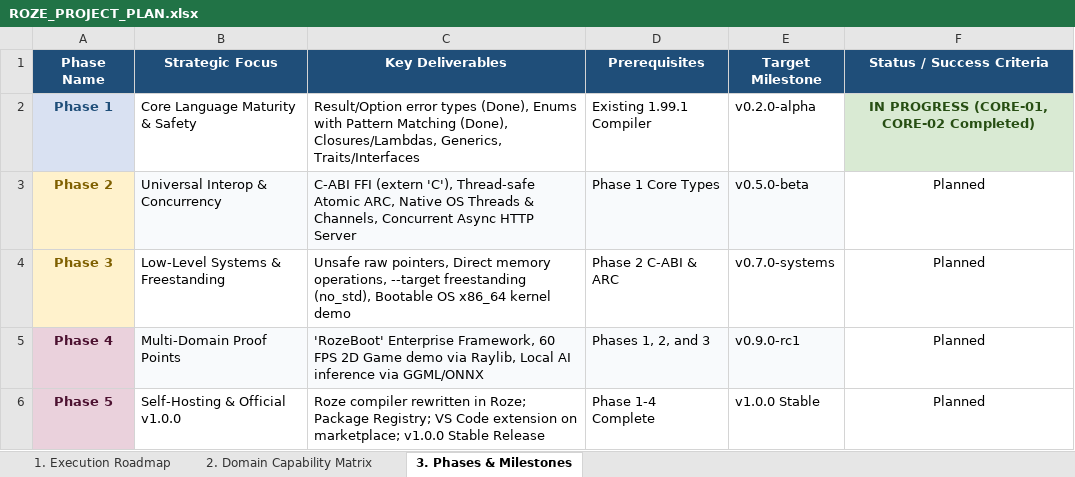
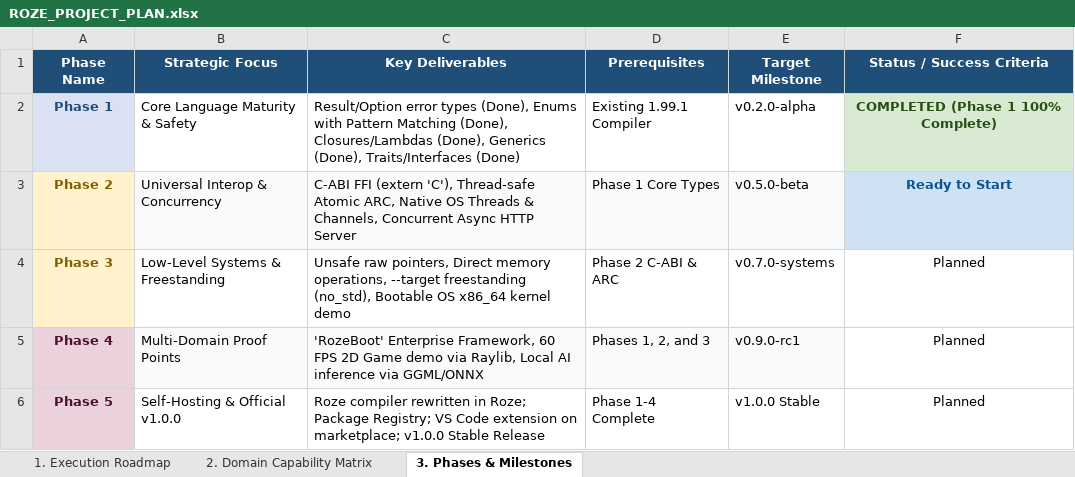
Before and after one commit to firoze-hossain/roze, an Excel workbook: ROZE_PROJECT_PLAN.xlsx, sheet 3. Phases & Milestones, drawn as a sheet; values as stored, in another font and other column widths than the file's, no borders; the diff names each change by its address in the sheet, - before the commit and + after, or states it on an @@ line.

Commit message:
feat(core): implement traits/interfaces and dynamic dispatch (CORE-05)
- Added 'trait', 'impl', 'this' keywords to lexer and AST
- Extended parser with parse_trait, parse_impl, and postfix method calls
- Added Type::Trait semantic validation, nominal compatibility, and vtable slot mapping
- Added JVM codegen: interface generation, implements clause, and method emission
- Added Cranelift Native codegen: 16-byte class header with vtable pointer at offset 8, static vtables with release virtual destructor at slot 0 and trait methods at slots 1+, indirect dispatch via vtable, and trait ARC release
- Added traits.roze fixture and golden tests for both JVM and Native backends
- Updated Master Project Plan (CORE-05 Completed, Phase 1 100% Complete, MED-01 Ready to Start)

```diff
--- a/ROZE_PROJECT_PLAN.xlsx (sheet 3. Phases & Milestones)
+++ b/ROZE_PROJECT_PLAN.xlsx (sheet 3. Phases & Milestones)
-C2 (Key Deliverables): …Matching (Done), Closures/Lambdas, Generics, Traits/Interfaces
+C2 (Key Deliverables): …Matching (Done), Closures/Lambdas (Done), Generics (Done), Traits/Interfaces (Done)
-F2 (Status / Success Criteria): IN PROGRESS (CORE-01, CORE-02 Completed)
+F2 (Status / Success Criteria): COMPLETED (Phase 1 100% Complete)
-F3 (Status / Success Criteria): Planned
+F3 (Status / Success Criteria): Ready to Start
@@ F3 fill: none → #CFE2F3, bold: off → on, text colour: black → #0B5394 @@
```
Also changed, not shown: sheet 1. Execution Roadmap, sheet 2. Domain Capability Matrix, docs/ROZE_PROJECT_PLAN.xlsx, 13 other files.
